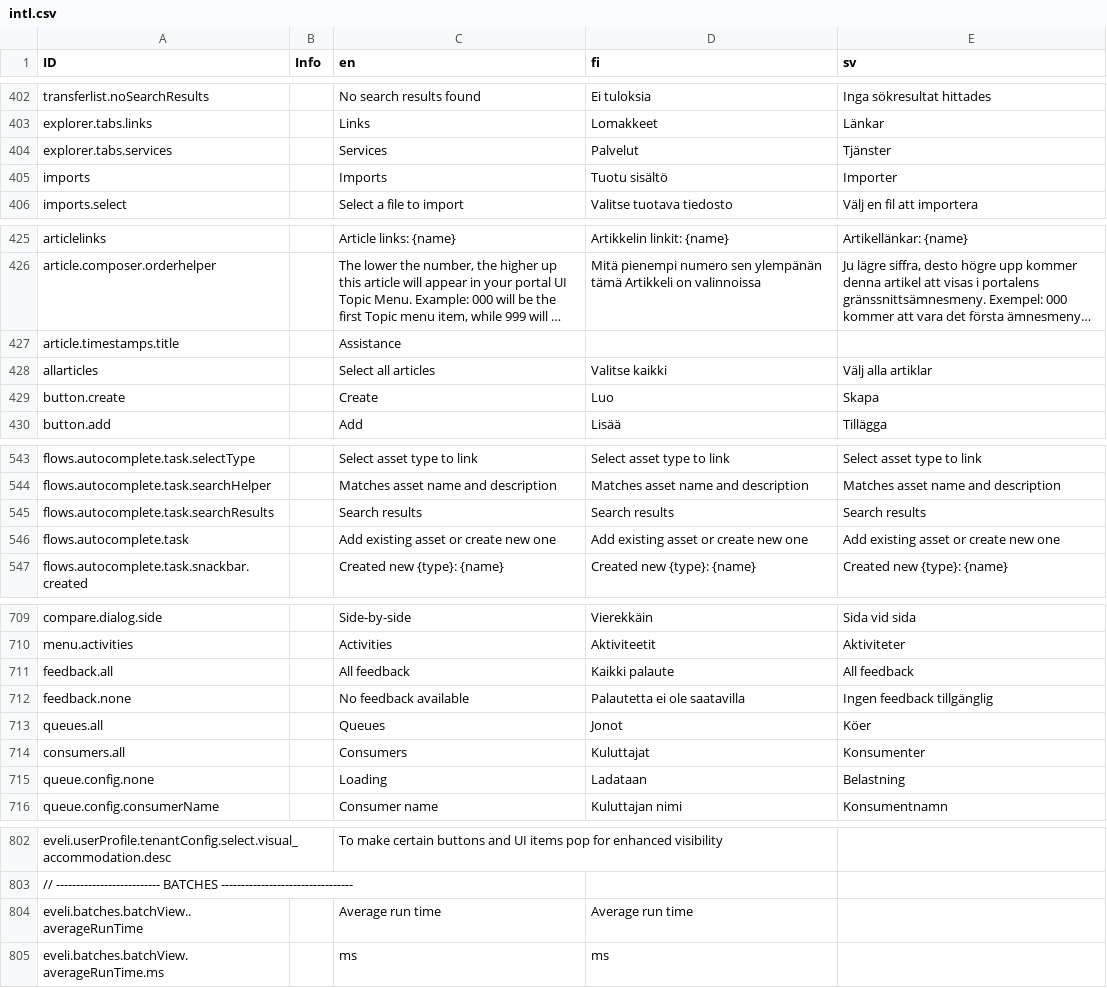
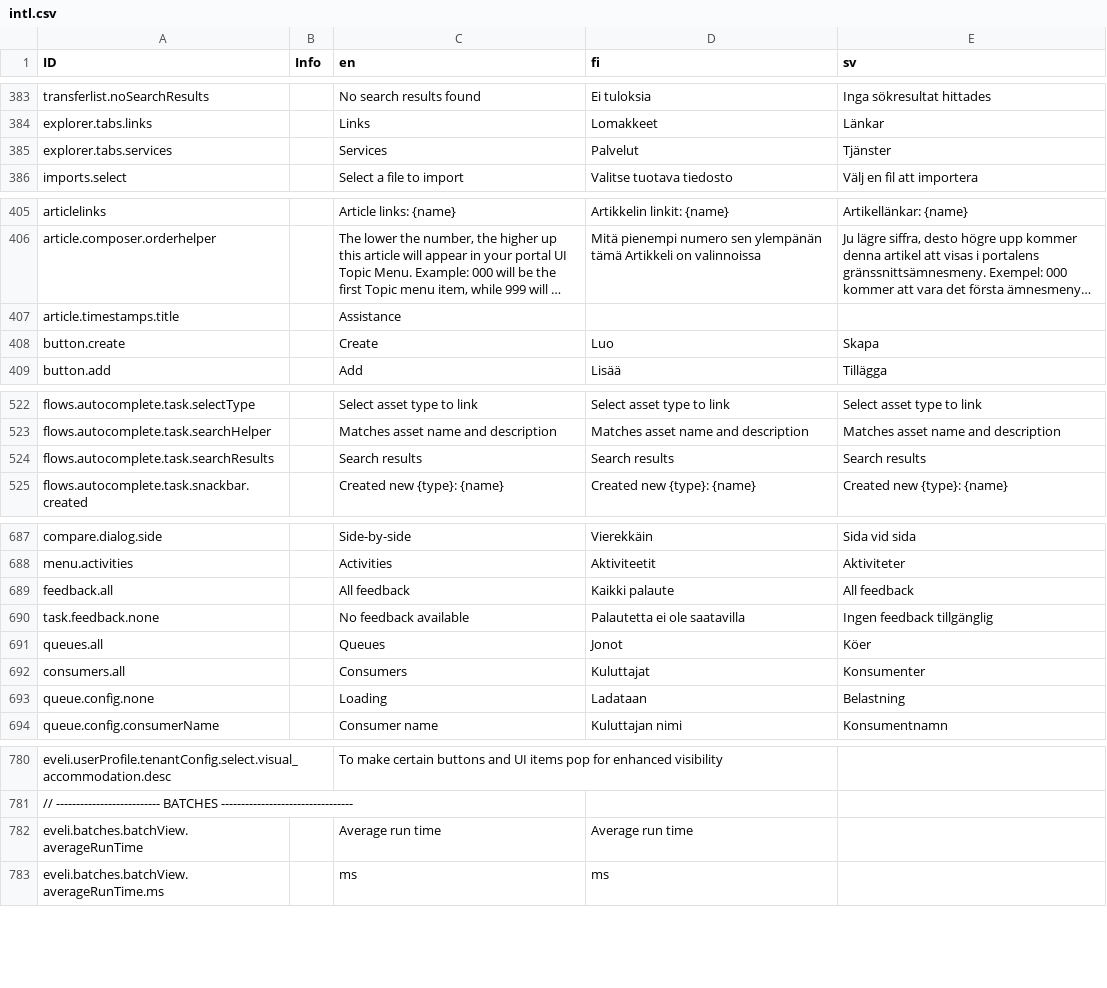
Before and after one commit to digiexpress-io/digiexpress-parent, a CSV file: ts_setup/eveli-ide/intl.csv, drawn as a sheet; only a part is shown, gaps mark what is left out; long unchanged cells end in …; removed rows and columns are numbered as before the commit, all else as after; the diff covers the shown part only; the diff names each change by its address in the sheet, - before the commit and + after, or states it on an @@ line.

Commit message:
#513 fix(eveli-intl): resolve analyzer errors by removing unused keys and correcting false positives

```diff
--- a/ts_setup/eveli-ide/intl.csv
+++ b/ts_setup/eveli-ide/intl.csv
-row 405: imports |  | Imports | Tuotu sisältö | Importer
-row 428: allarticles |  | Select all articles | Valitse kaikki | Välj alla artiklar
-row 546: flows.autocomplete.task |  | Add existing asset or create new one | Add existing asset or create new one | Add existing asset or create new one
-A690 (ID): feedback.none
+A690 (ID): task.feedback.none
-A782 (ID): eveli.batches.batchView..averageRunTime
+A782 (ID): eveli.batches.batchView.averageRunTime
```
Also changed, not shown: 19 removed rows elsewhere in this file.
